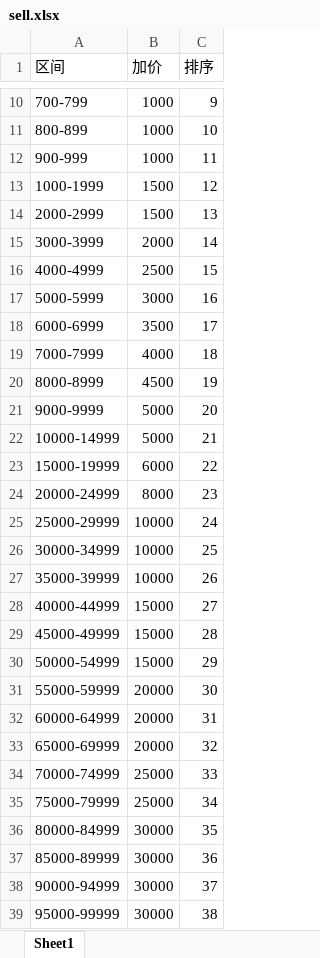
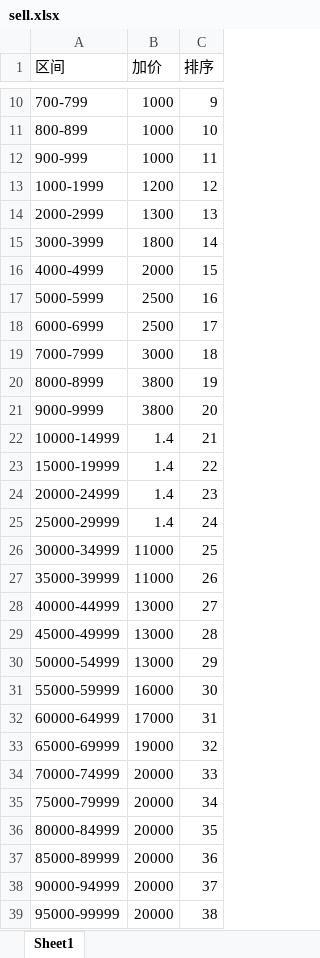
Before and after one commit to radtek/AdaSystem, an Excel workbook: Ada.Web/upload/sell.xlsx, sheet Sheet1, drawn as a sheet; only a part is shown, gaps mark what is left out; values as stored, in another font and other column widths than the file's, no borders; the diff covers the shown part only; the diff names each change by its address in the sheet, - before the commit and + after, or states it on an @@ line.

```diff
--- a/Ada.Web/upload/sell.xlsx (sheet Sheet1)
+++ b/Ada.Web/upload/sell.xlsx (sheet Sheet1)
-B13 (加价): 1500
+B13 (加价): 1200
-B14 (加价): 1500
+B14 (加价): 1300
-B15 (加价): 2000
+B15 (加价): 1800
-B16 (加价): 2500
+B16 (加价): 2000
-B17 (加价): 3000
+B17 (加价): 2500
-B18 (加价): 3500
+B18 (加价): 2500
-B19 (加价): 4000
+B19 (加价): 3000
-B20 (加价): 4500
+B20 (加价): 3800
-B21 (加价): 5000
+B21 (加价): 3800
-B22 (加价): 5000
+B22 (加价): 1.4
-B23 (加价): 6000
+B23 (加价): 1.4
-B24 (加价): 8000
+B24 (加价): 1.4
-B25 (加价): 10000
+B25 (加价): 1.4
-B26:B27 (加价): 10000
+B26:B27 (加价): 11000
-B28:B30 (加价): 15000
+B28:B30 (加价): 13000
-B31 (加价): 20000
+B31 (加价): 16000
-B32 (加价): 20000
+B32 (加价): 17000
-B33 (加价): 20000
+B33 (加价): 19000
-B34:B35 (加价): 25000
+B34:B35 (加价): 20000
-B36:B39 (加价): 30000
+B36:B39 (加价): 20000
```
Also changed, not shown: 27 edited cells elsewhere in this sheet, Ada.Web/upload/hot.xlsx, 24 other files.
